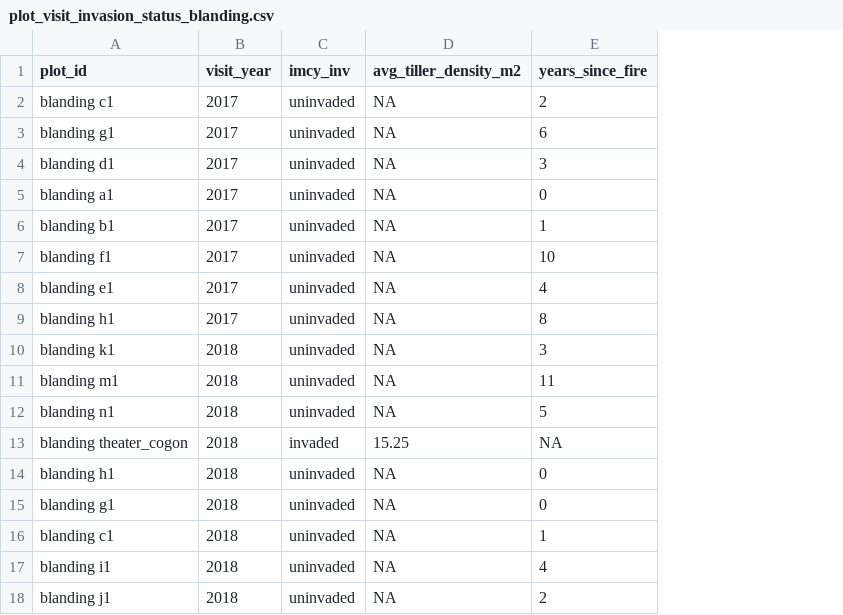
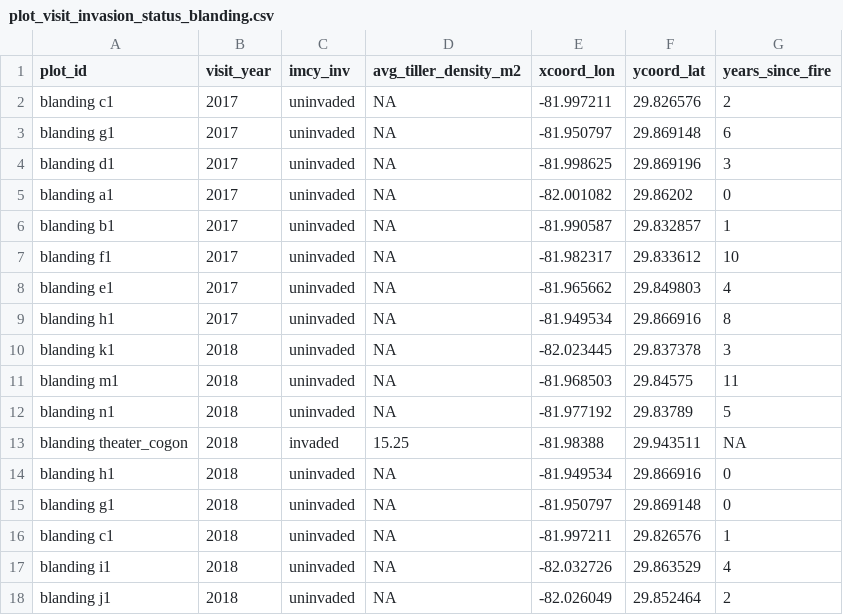
Before and after one commit to whalend/SERDP_Project, a CSV file: data/processed_by_installation/camp_blanding/plot_visit_invasion_status_blanding.csv, drawn as a sheet; the diff names each change by its address in the sheet, - before the commit and + after, or states it on an @@ line.

Commit message:
Added lat and long to plot visit cogon sheets

```diff
--- a/data/processed_by_installation/camp_blanding/plot_visit_invasion_status_blanding.csv
+++ b/data/processed_by_installation/camp_blanding/plot_visit_invasion_status_blanding.csv
+column E (xcoord_lon), rows 2-18: -81.997211 | -81.950797 | -81.998625 | -82.001082 | -81.990587 | -81.982317 | -81.965662 | -81.949534 | -82.023445 | -81.968503 | -81.977192 | -81.98388 | -81.949534 | -81.950797 | -81.997211 | -82.032726 | -82.026049
+column F (ycoord_lat), rows 2-18: 29.826576 | 29.869148 | 29.869196 | 29.86202 | 29.832857 | 29.833612 | 29.849803 | 29.866916 | 29.837378 | 29.84575 | 29.83789 | 29.943511 | 29.866916 | 29.869148 | 29.826576 | 29.863529 | 29.852464
```
Also changed, not shown: data/processed_by_installation/avon_park_afr/plot_visit_invasion_status_avonpark.csv, data/processed_by_installation/camp_shelby/plot_visit_invasion_status_shelby.csv, 7 other files.
